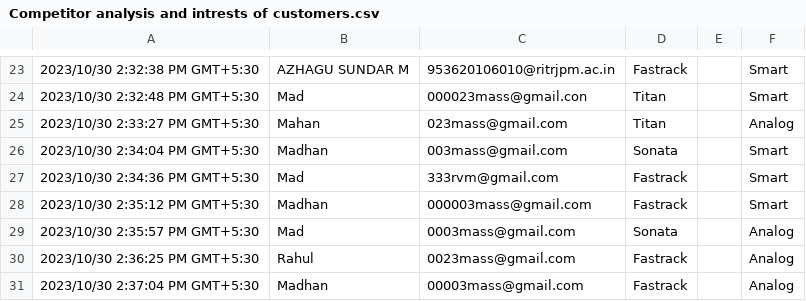
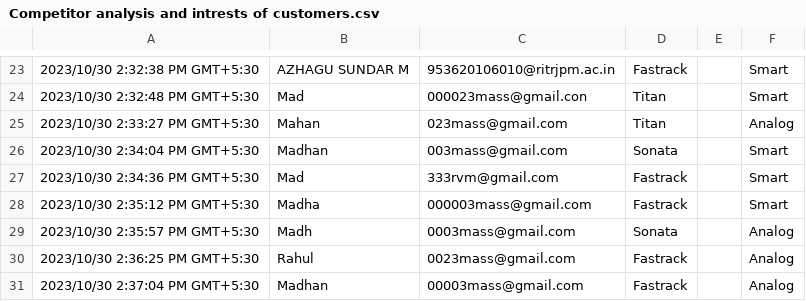
Before and after one commit to HorridHari/Naan-Mudhalvan-project-Hashtag-Generation, a CSV file: PROJECT/Competitor analysis and intrests of customers.csv, drawn as a sheet; only a part is shown, gaps mark what is left out; the diff covers the shown part only.

```diff
--- a/PROJECT/Competitor analysis and intrests of customers.csv
+++ b/PROJECT/Competitor analysis and intrests of customers.csv
@@ -27,4 +27,4 @@
 "2023/10/30 2:34:36 PM GMT+5:30","Mad","333rvm@gmail.com","Fastrack","","Smart"
-"2023/10/30 2:35:12 PM GMT+5:30","Madhan ","000003mass@gmail.com","Fastrack","","Smart"
-"2023/10/30 2:35:57 PM GMT+5:30","Mad","0003mass@gmail.com","Sonata","","Analog"
+"2023/10/30 2:35:12 PM GMT+5:30","Madha ","000003mass@gmail.com","Fastrack","","Smart"
+"2023/10/30 2:35:57 PM GMT+5:30","Madh","0003mass@gmail.com","Sonata","","Analog"
 "2023/10/30 2:36:25 PM GMT+5:30","Rahul","0023mass@gmail.com","Fastrack","","Analog"
```
Also changed, not shown: 19 removed rows and 2 edited cells elsewhere in this file.
